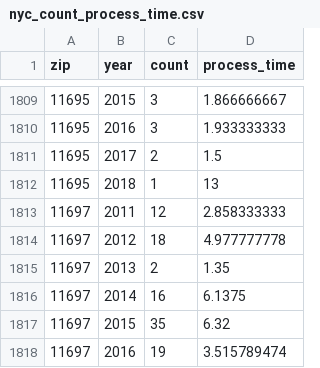
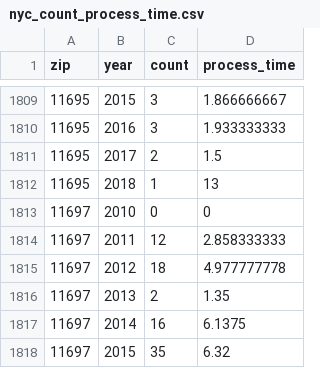
Before and after one commit to timjaya/nypd-311, a CSV file: interactive/nyc_count_process_time.csv, drawn as a sheet; only a part is shown, gaps mark what is left out; the shorter side is filled out with more unchanged rows.

Commit message:
stashing work on adding count data

```diff
--- a/interactive/nyc_count_process_time.csv
+++ b/interactive/nyc_count_process_time.csv
@@ -1812,2 +1812,3 @@ zip,year,count,process_time
 11695,2018,1,13
+11697,2010,0,0
 11697,2011,12,2.858333333
```
Also changed, not shown: 1 other file.
